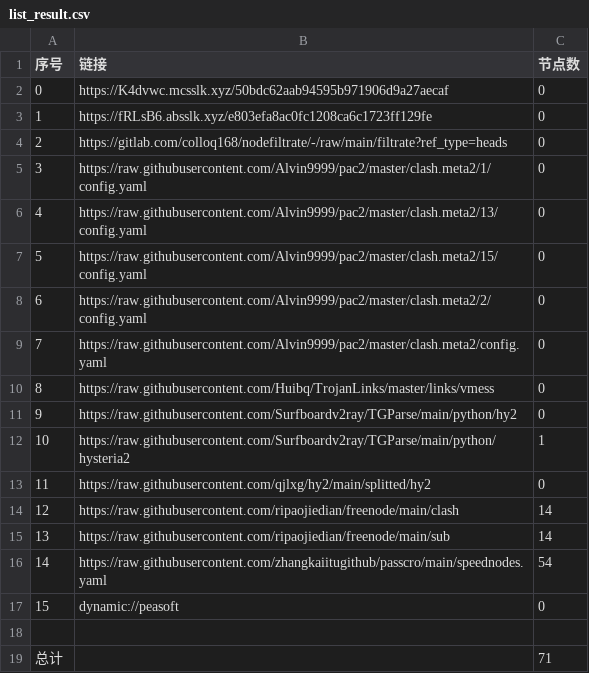
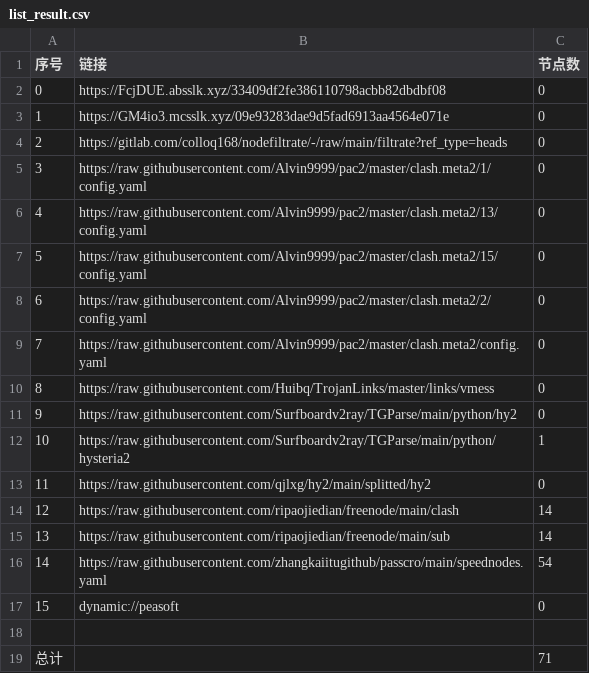
Before and after one commit to hahahahalipoterr/AutoMergePublicNodes, a CSV file: list_result.csv, drawn as a sheet.

```diff
--- a/list_result.csv
+++ b/list_result.csv
@@ -1,4 +1,4 @@
 序号,链接,节点数
-0,https://K4dvwc.mcsslk.xyz/50bdc62aab94595b971906d9a27aecaf,0
-1,https://fRLsB6.absslk.xyz/e803efa8ac0fc1208ca6c1723ff129fe,0
+0,https://FcjDUE.absslk.xyz/33409df2fe386110798acbb82dbdbf08,0
+1,https://GM4io3.mcsslk.xyz/09e93283dae9d5fad6913aa4564e071e,0
 2,https://gitlab.com/colloq168/nodefiltrate/-/raw/main/filtrate?ref_type=heads,0
```
Also changed, not shown: 3 other files.
